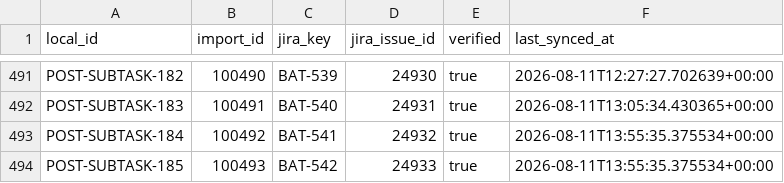
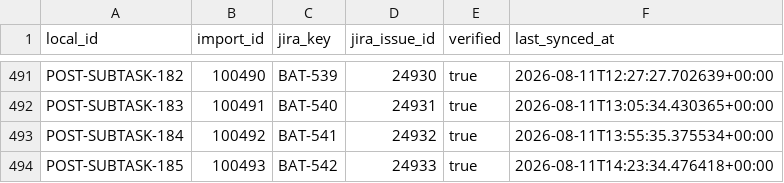
Before and after one commit to KevinSGarrett/BatteredAggieSyndrome, a CSV file: jira/import/POST_IMPORT_KEY_MAP.csv, drawn as a sheet; only a part is shown, gaps mark what is left out.

```diff
--- a/jira/import/POST_IMPORT_KEY_MAP.csv
+++ b/jira/import/POST_IMPORT_KEY_MAP.csv
@@ -493,2 +493,2 @@ POST-SUBTASK-183,100491,BAT-540,24931,true,2026-08-11T13:05:34.430365+00:00
 POST-SUBTASK-184,100492,BAT-541,24932,true,2026-08-11T13:55:35.375534+00:00
-POST-SUBTASK-185,100493,BAT-542,24933,true,2026-08-11T13:55:35.375534+00:00
+POST-SUBTASK-185,100493,BAT-542,24933,true,2026-08-11T14:23:34.476418+00:00
```
Also changed, not shown: jira/index/ARTIFACT_TRACEABILITY.csv, jira/index/ISSUE_INDEX.csv, 20 other files.
